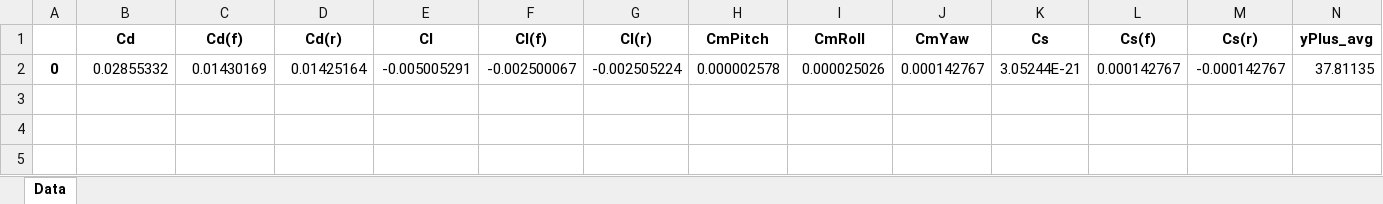
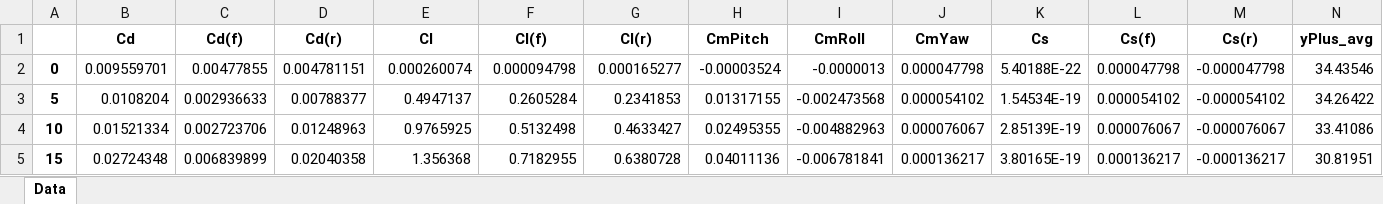
Before and after one commit to Thi4goVcs/Aerodynamic_Simulation_Automation_Program, an Excel workbook: plots/data.xlsx, sheet Data, drawn as a sheet; only a part is shown; values as stored, in another font and other column widths than the file's, no borders; removed rows and columns are numbered as before the commit, all else as after; rows hold the shown columns only; the diff names each change by its address in the sheet, - before the commit and + after, or states it on an @@ line.

Commit message:
Add NACA 0012 literature validation, fix Cd/Cl accuracy bugs
Adds a validation feature that compares a run against a bundled
experimental reference dataset (Ladson/NASA TM 4074, Re=6e6) and
reports relative error per angle -- the app's core accuracy claim
needed an honest check against real wind-tunnel data, not just "it
runs".

That check surfaced three real bugs, found and fixed in sequence
while chasing why simulated Cd was 100-600% off:

- The standard mesh's boundary-layer first-cell height didn't scale
  with Reynolds number, so y+ drifted far outside the wall-function's
  valid range at any velocity other than the one it was empirically
  tuned for. `expansion_ratio_for_flow`/`first_layer_thickness_for_flow`
  now size the mesh from the actual flow condition; the wake block's
  own expansion ratio was independently found to depend on Reynolds
  with no physical reason and is now sized from domain geometry alone
  (`wake_outlet_expansion_ratio`), and the outlet corner that steers
  the wake-refinement band no longer rounds to an integer angle
  (`_wake_corner_offset`) -- both were cutting checkMesh's
  non-orthogonality/aspect-ratio quality.
- The freestream nut/nuTilda (SA turbulence viscosity) defaulted to a
  fixed 0.14 regardless of nu, a turbulent-viscosity ratio of ~14,000
  against the ~3-5 SA external-aero convention -- flooding the whole
  domain with non-physical eddy viscosity. This was the single
  highest-impact fix.
- `system/forces`' liftDir was a hardcoded value equal to
  -sin(10 deg), left over from whichever run first generated the
  template and never re-derived per angle; force projection leaked
  lift into the drag component at every angle except the one it
  happened to match.

Validated end to end after all three: Cd error across 0/5/10/15
degrees dropped from up to 615% to 18-47%, and the drag polar is
monotonic again instead of spiking at 5 degrees.

```diff
--- a/plots/data.xlsx (sheet Data)
+++ b/plots/data.xlsx (sheet Data)
-row 2: 0 | 0.02855332 | 0.01430169 | 0.01425164 | -0.005005291 | -0.002500067 | -0.002505224 | 0.000002578 | 0.000025026 | 0.000142767 | 3.05244E-21 | 0.000142767 | -0.000142767 | 37.81135
+row 2: 0 | 0.009559701 | 0.00477855 | 0.004781151 | 0.000260074 | 0.000094798 | 0.000165277 | -0.00003524 | -0.0000013 | 0.000047798 | 5.40188E-22 | 0.000047798 | -0.000047798 | 34.43546
+row 3: 5 | 0.0108204 | 0.002936633 | 0.00788377 | 0.4947137 | 0.2605284 | 0.2341853 | 0.01317155 | -0.002473568 | 0.000054102 | 1.54534E-19 | 0.000054102 | -0.000054102 | 34.26422
+row 4: 10 | 0.01521334 | 0.002723706 | 0.01248963 | 0.9765925 | 0.5132498 | 0.4633427 | 0.02495355 | -0.004882963 | 0.000076067 | 2.85139E-19 | 0.000076067 | -0.000076067 | 33.41086
+row 5: 15 | 0.02724348 | 0.006839899 | 0.02040358 | 1.356368 | 0.7182955 | 0.6380728 | 0.04011136 | -0.006781841 | 0.000136217 | 3.80165E-19 | 0.000136217 | -0.000136217 | 30.81951
```
Also changed, not shown: 29 other files.
